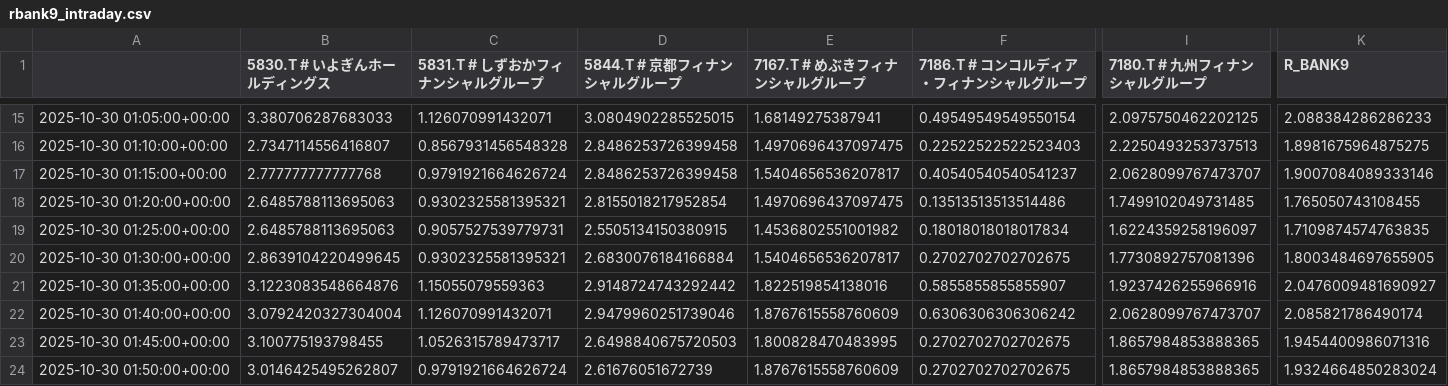
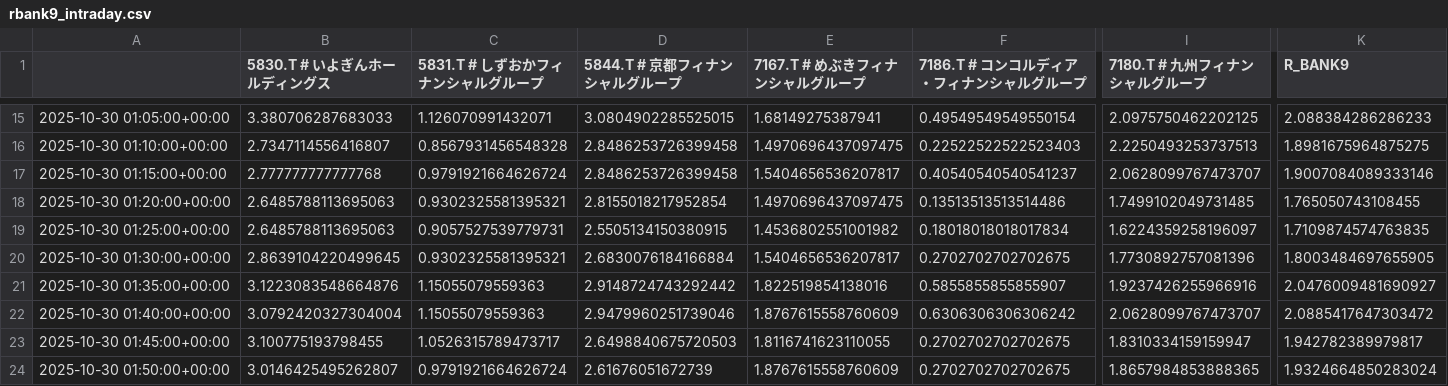
Before and after one commit to SakuraIndex/R-BANK9, a CSV file: docs/outputs/rbank9_intraday.csv, drawn as a sheet; only a part is shown, gaps mark what is left out; the diff covers the shown part only; the diff names each change by its address in the sheet, - before the commit and + after, or states it on an @@ line.

```diff
--- a/docs/outputs/rbank9_intraday.csv
+++ b/docs/outputs/rbank9_intraday.csv
-C22 (5831.T # しずおかフィナンシャルグループ): 1.126070991432071
+C22 (5831.T # しずおかフィナンシャルグループ): 1.15055079559363
-K22 (R_BANK9): 2.085821786490174
+K22 (R_BANK9): 2.0885417647303472
-E23 (7167.T # めぶきフィナンシャルグループ): 1.800828470483995
+E23 (7167.T # めぶきフィナンシャルグループ): 1.8116741623110055
-I23 (7180.T # 九州フィナンシャルグループ): 1.8657984853888365
+I23 (7180.T # 九州フィナンシャルグループ): 1.8310334159159947
-K23 (R_BANK9): 1.9454400986071316
+K23 (R_BANK9): 1.942782389979817
```
Also changed, not shown: 2 added rows and 18 edited cells elsewhere in this file, 2 other files.
